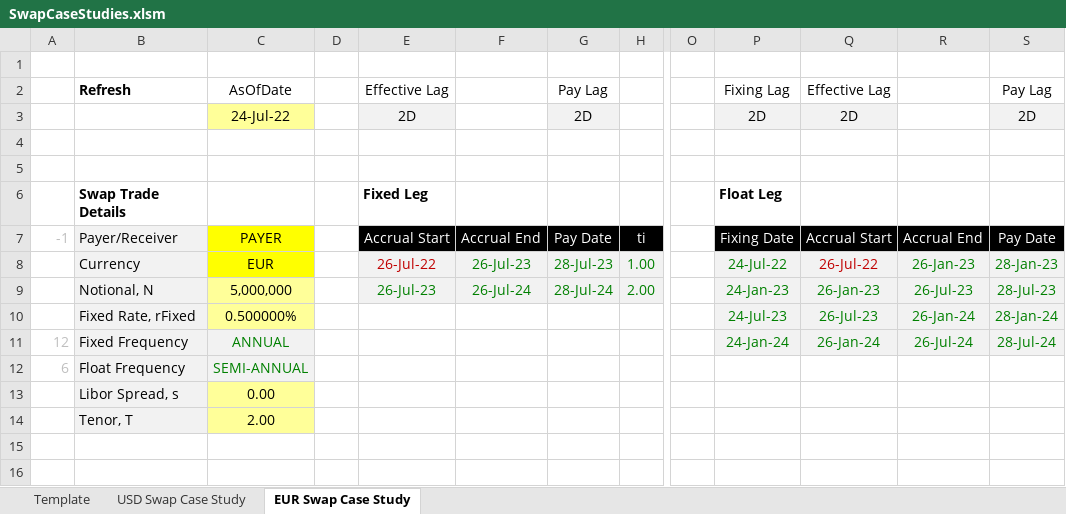
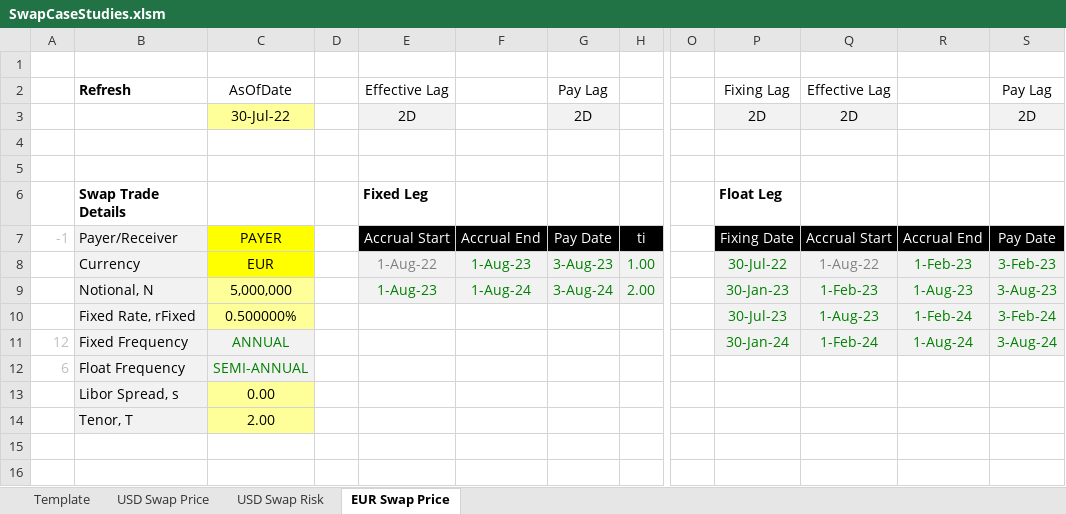
Before and after one commit to nburgessx/SwapsBook, an Excel workbook: 08 Swap Case Studies/SwapCaseStudies.xlsm, sheet EUR Swap Price, drawn as a sheet; only a part is shown, gaps mark what is left out; values as stored, in another font and other column widths than the file's, no borders; charts and pictures not drawn; the diff names each change by its address in the sheet, - before the commit and + after, or states it on an @@ line.

Commit message:
Updating Swap Case Study Workbook

```diff
--- a/08 Swap Case Studies/SwapCaseStudies.xlsm (sheet EUR Swap Price)
+++ b/08 Swap Case Studies/SwapCaseStudies.xlsm (sheet EUR Swap Price)
-sheet tab: USD Swap Case Study
+sheet tab: USD Swap Risk
-sheet tab: EUR Swap Case Study
+sheet tab: EUR Swap Price
+sheet tab: USD Swap Price
-C3: 24-Jul-22
+C3: 30-Jul-22
-E8: 26-Jul-22
+E8: 1-Aug-22
-E8 text colour: #C00000
+E8 text colour: #808080
-F8: 26-Jul-23
+F8: 1-Aug-23
-G8: 28-Jul-23
+G8: 3-Aug-23
-P8: 24-Jul-22
+P8: 30-Jul-22
-Q8: 26-Jul-22
+Q8: 1-Aug-22
-Q8 text colour: #C00000
+Q8 text colour: #808080
-R8: 26-Jan-23
+R8: 1-Feb-23
-S8: 28-Jan-23
+S8: 3-Feb-23
-E9: 26-Jul-23
+E9: 1-Aug-23
-F9: 26-Jul-24
+F9: 1-Aug-24
-G9: 28-Jul-24
+G9: 3-Aug-24
-P9: 24-Jan-23
+P9: 30-Jan-23
-Q9: 26-Jan-23
+Q9: 1-Feb-23
-R9: 26-Jul-23
+R9: 1-Aug-23
-S9: 28-Jul-23
+S9: 3-Aug-23
-P10: 24-Jul-23
+P10: 30-Jul-23
-Q10: 26-Jul-23
+Q10: 1-Aug-23
-R10: 26-Jan-24
+R10: 1-Feb-24
-S10: 28-Jan-24
+S10: 3-Feb-24
-P11: 24-Jan-24
+P11: 30-Jan-24
-Q11: 26-Jan-24
+Q11: 1-Feb-24
-R11: 26-Jul-24
+R11: 1-Aug-24
-S11: 28-Jul-24
+S11: 3-Aug-24
```
Also changed, not shown: sheet USD Swap Risk, sheet Template, charts or pictures.
